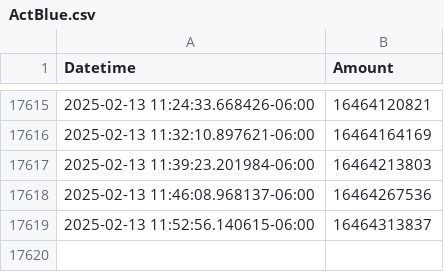
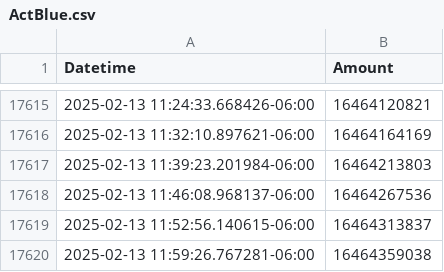
Before and after one commit to ColinODwanny/Act_Blue_Tracker, a CSV file: ActBlue.csv, drawn as a sheet; only a part is shown, gaps mark what is left out.

```diff
--- a/ActBlue.csv
+++ b/ActBlue.csv
@@ -17619 +17619,2 @@ Datetime,Amount
 2025-02-13 11:52:56.140615-06:00,16464313837
+2025-02-13 11:59:26.767281-06:00,16464359038
```
